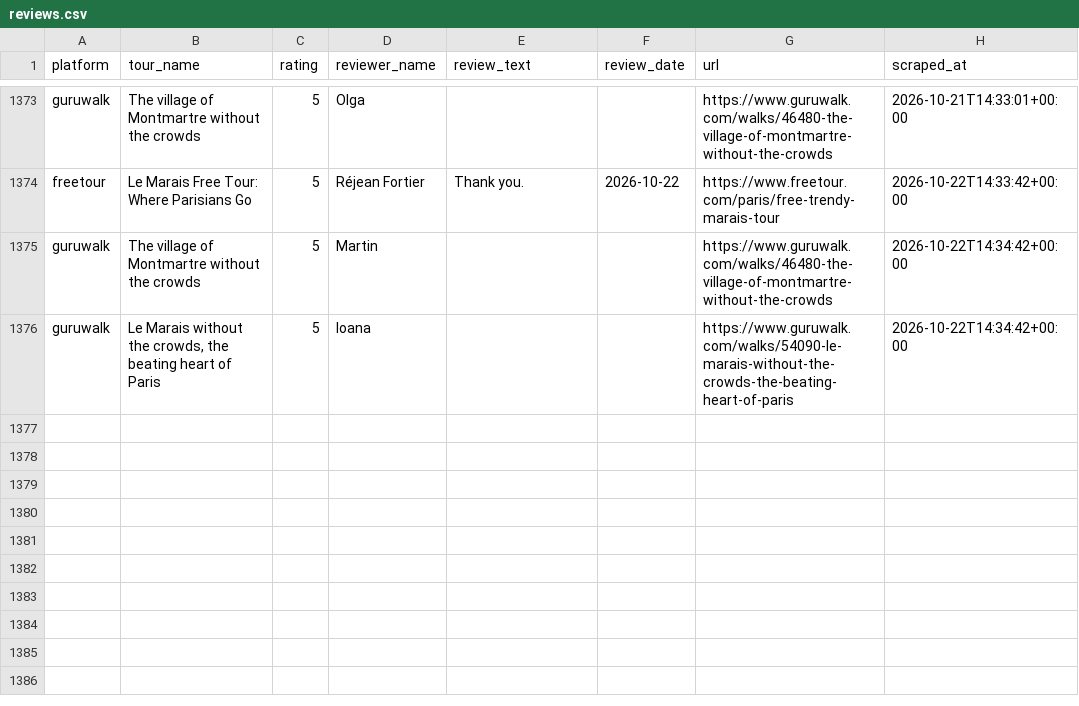
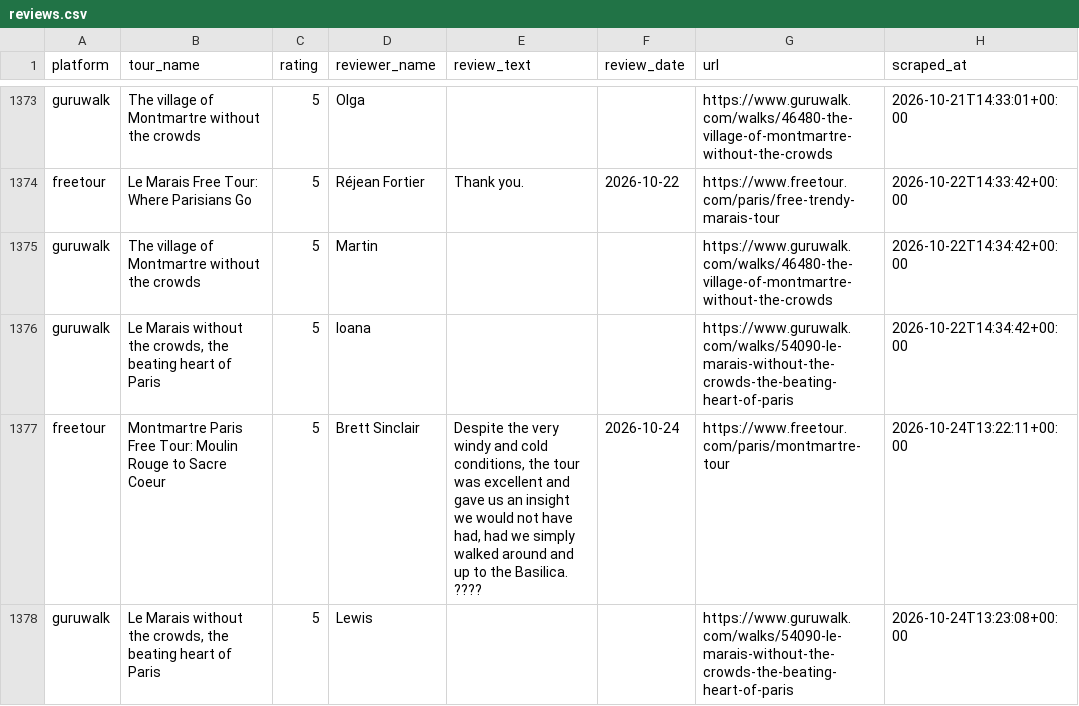
Before and after one commit to LR033/review-tracker-dw, a CSV file: data/reviews.csv, drawn as a sheet; only a part is shown, gaps mark what is left out.

```diff
--- a/data/reviews.csv
+++ b/data/reviews.csv
@@ -1376 +1376,3 @@ guruwalk,The village of Montmartre without the crowds,5,Martin,,,https://www.gur
 guruwalk,"Le Marais without the crowds, the beating heart of Paris",5,Ioana,,,https://www.guruwalk.com/walks/54090-le-marais-without-the-crowds-the-beating-heart-of-paris,2026-10-22T14:34:42+00:00
+freetour,Montmartre Paris Free Tour: Moulin Rouge to Sacre Coeur,5,Brett Sinclair,"Despite the very windy and cold conditions, the tour was excellent and gave us an insight we would not have had, had we simply walked around and up to the Basilica. ????",2026-10-24,https://www.freetour.com/paris/montmartre-tour,2026-10-24T13:22:11+00:00
+guruwalk,"Le Marais without the crowds, the beating heart of Paris",5,Lewis,,,https://www.guruwalk.com/walks/54090-le-marais-without-the-crowds-the-beating-heart-of-paris,2026-10-24T13:23:08+00:00
```
